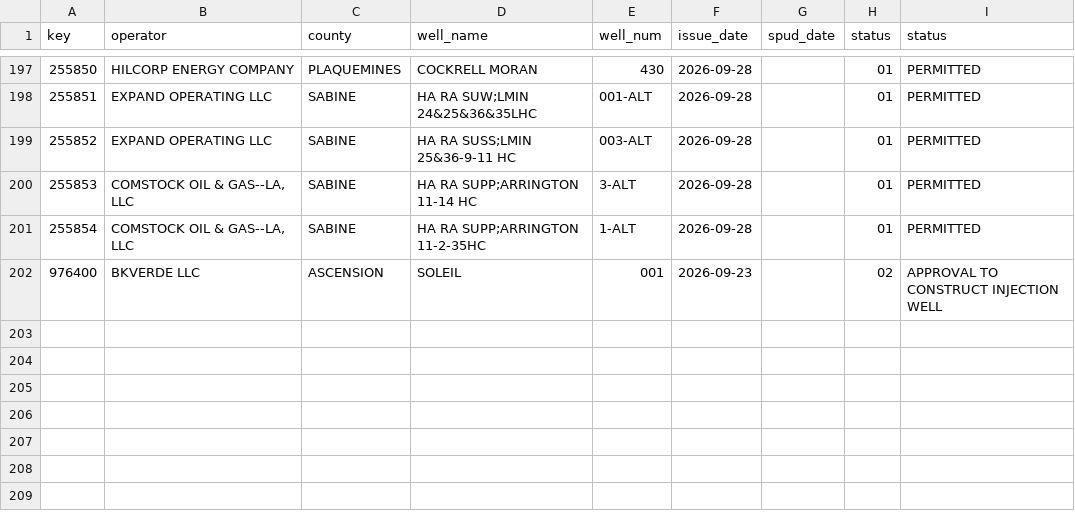
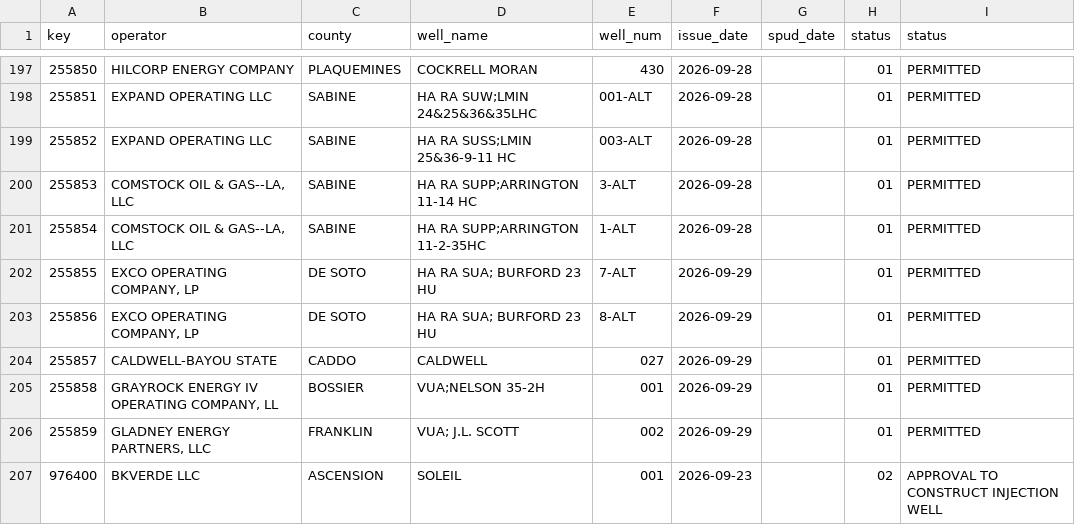
Before and after one commit to mapmaticsgis-maker/gis-permit-intel, a CSV file: data/la/.intel_snapshot.csv, drawn as a sheet; only a part is shown, gaps mark what is left out.

```diff
--- a/data/la/.intel_snapshot.csv
+++ b/data/la/.intel_snapshot.csv
@@ -201,2 +201,7 @@ key,operator,county,well_name,well_num,issue_date,spud_date,status,status
 255854,"COMSTOCK OIL & GAS--LA, LLC",SABINE,HA RA SUPP;ARRINGTON 11-2-35HC,1-ALT,2026-09-28,,01,PERMITTED
+255855,"EXCO OPERATING COMPANY, LP",DE SOTO,HA RA SUA; BURFORD 23 HU,7-ALT,2026-09-29,,01,PERMITTED
+255856,"EXCO OPERATING COMPANY, LP",DE SOTO,HA RA SUA; BURFORD 23 HU,8-ALT,2026-09-29,,01,PERMITTED
+255857,CALDWELL-BAYOU STATE,CADDO,CALDWELL,027,2026-09-29,,01,PERMITTED
+255858,"GRAYROCK ENERGY IV OPERATING COMPANY, LL",BOSSIER,VUA;NELSON 35-2H,001,2026-09-29,,01,PERMITTED
+255859,"GLADNEY ENERGY PARTNERS, LLC",FRANKLIN,VUA; J.L. SCOTT,002,2026-09-29,,01,PERMITTED
 976400,BKVERDE LLC,ASCENSION,SOLEIL,001,2026-09-23,,02,APPROVAL TO CONSTRUCT INJECTION WELL
```
Also changed, not shown: 2 other files.
